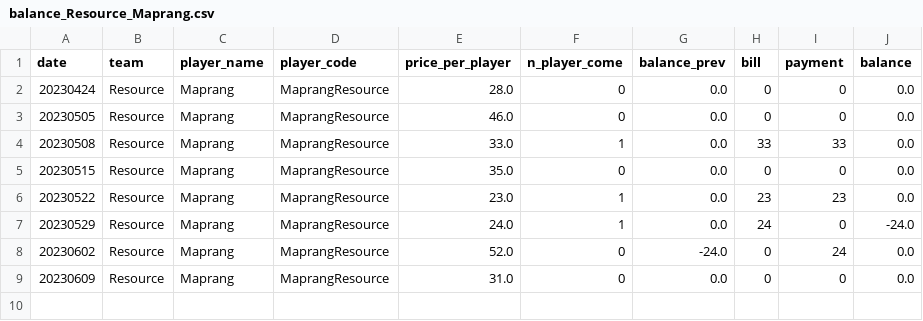
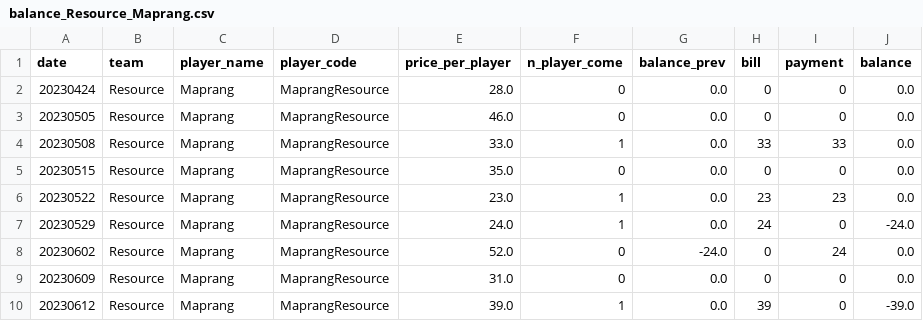
Before and after one commit to BenzSSuk/badminton-payment, a CSV file: account/by_player/balance_Resource_Maprang.csv, drawn as a sheet.

```diff
--- a/account/by_player/balance_Resource_Maprang.csv
+++ b/account/by_player/balance_Resource_Maprang.csv
@@ -9 +9,2 @@ date,team,player_name,player_code,price_per_player,n_player_come,balance_prev,bi
 20230609,Resource,Maprang,MaprangResource,31.0,0,0.0,0,0,0.0
+20230612,Resource,Maprang,MaprangResource,39.0,1,0.0,39,0,-39.0
```
Also changed, not shown: account/by_player/balance_Data_Phatter.csv, account/by_player/balance_Design_Maigolf.csv, 51 other files.
